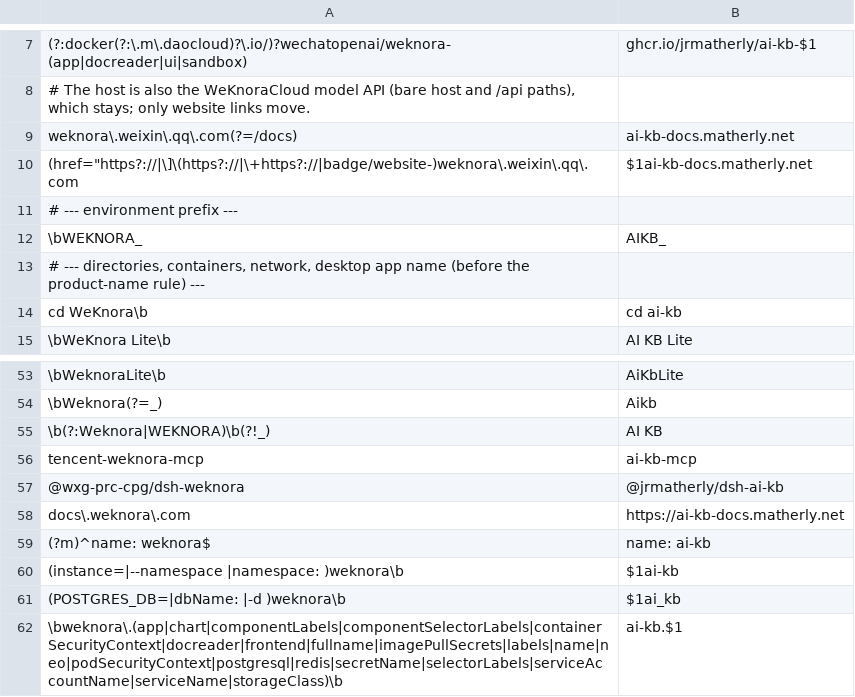
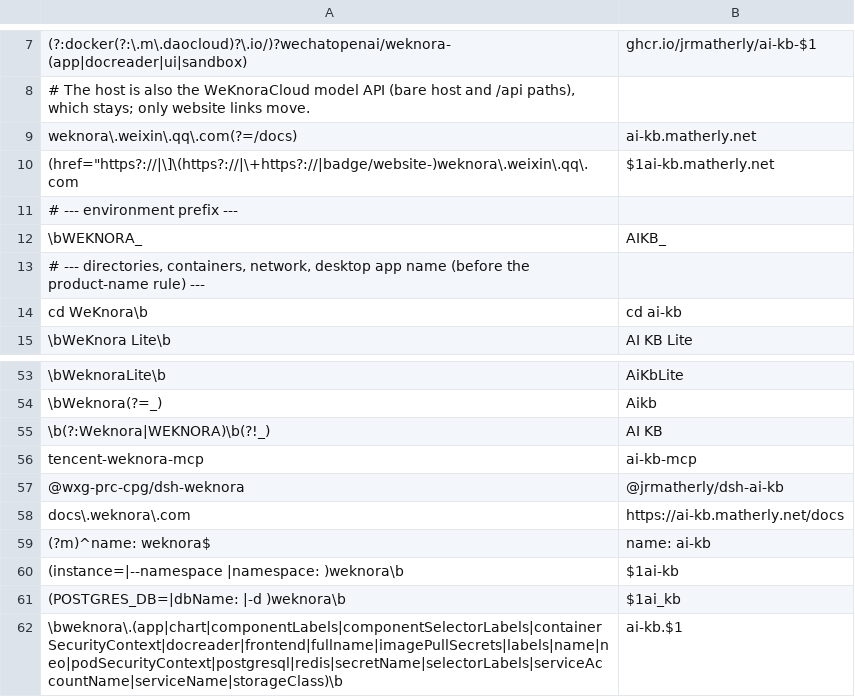
Before and after one commit to jrmatherly/ai-kb, a TSV file: scripts/rebrand/map.tsv, drawn as a sheet; only a part is shown, gaps mark what is left out; the diff names each change by its address in the sheet, - before the commit and + after, or states it on an @@ line.

```diff
--- a/scripts/rebrand/map.tsv
+++ b/scripts/rebrand/map.tsv
-B9: ai-kb-docs.matherly.net
+B9: ai-kb.matherly.net
-B10: $1ai-kb-docs.matherly.net
+B10: $1ai-kb.matherly.net
-B58: https://ai-kb-docs.matherly.net
+B58: https://ai-kb.matherly.net/docs
```
Also changed, not shown: 16 other files.
